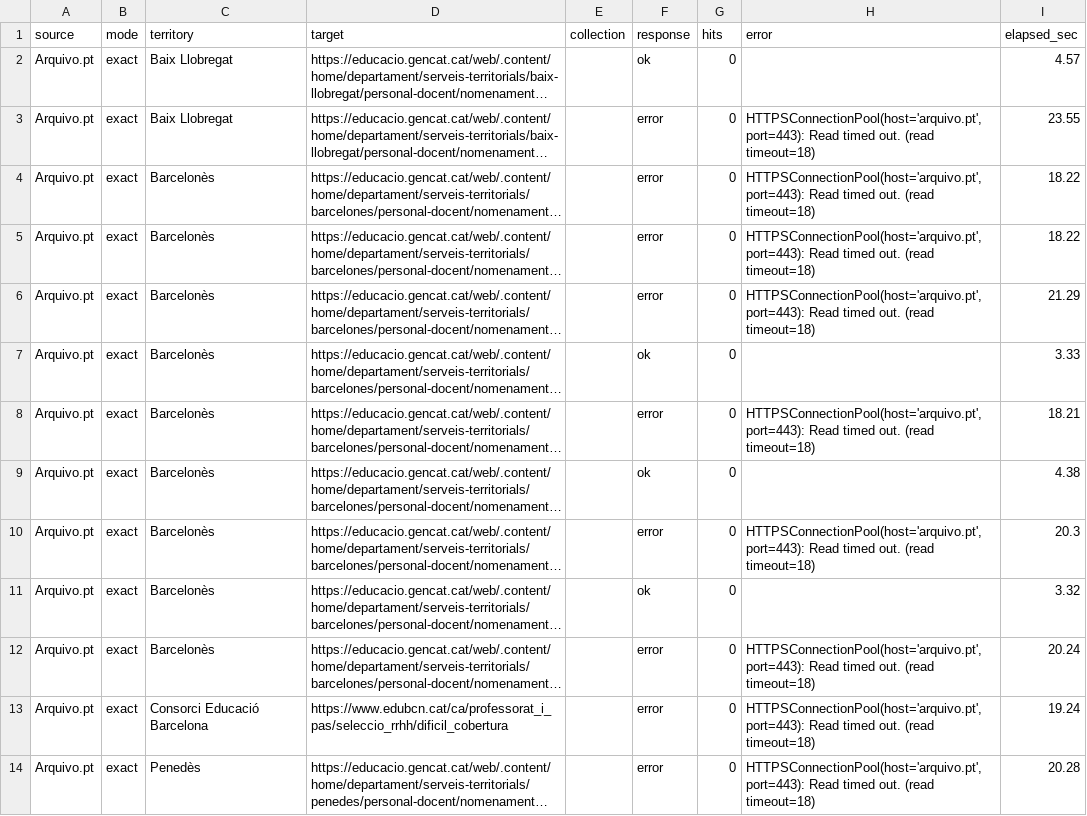
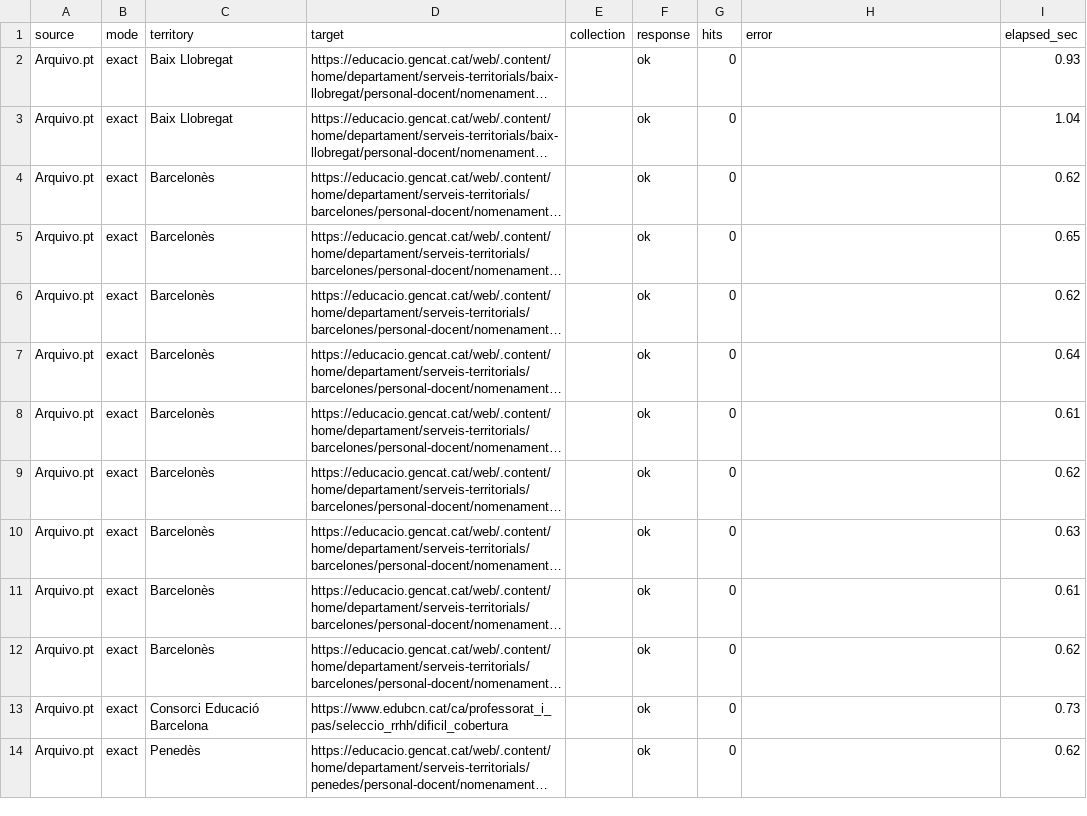
Before and after one commit to hectorPascualC/ustec-dc-historic-2025-2026, a CSV file: exports_official/ARXIU_CONSULTES.csv, drawn as a sheet; only a part is shown; long unchanged cells end in …; the diff covers the shown part only; the diff names each change by its address in the sheet, - before the commit and + after, or states it on an @@ line.

```diff
--- a/exports_official/ARXIU_CONSULTES.csv
+++ b/exports_official/ARXIU_CONSULTES.csv
-I2 (elapsed_sec): 4.57
+I2 (elapsed_sec): 0.93
-F3:F6 (response): error
+F3:F6 (response): ok
-H3:H6 (error): HTTPSConnectionPool(host='arquivo.pt', port=443): Read timed out. (read timeout=18)
+H3:H6 (error): (empty)
-I3 (elapsed_sec): 23.55
+I3 (elapsed_sec): 1.04
-I4 (elapsed_sec): 18.22
+I4 (elapsed_sec): 0.62
-I5 (elapsed_sec): 18.22
+I5 (elapsed_sec): 0.65
-I6 (elapsed_sec): 21.29
+I6 (elapsed_sec): 0.62
-I7 (elapsed_sec): 3.33
+I7 (elapsed_sec): 0.64
-F8 (response): error
+F8 (response): ok
-H8 (error): HTTPSConnectionPool(host='arquivo.pt', port=443): Read timed out. (read timeout=18)
+H8 (error): (empty)
-I8 (elapsed_sec): 18.21
+I8 (elapsed_sec): 0.61
-I9 (elapsed_sec): 4.38
+I9 (elapsed_sec): 0.62
-F10 (response): error
+F10 (response): ok
-H10 (error): HTTPSConnectionPool(host='arquivo.pt', port=443): Read timed out. (read timeout=18)
+H10 (error): (empty)
-I10 (elapsed_sec): 20.3
+I10 (elapsed_sec): 0.63
-I11 (elapsed_sec): 3.32
+I11 (elapsed_sec): 0.61
-F12:F14 (response): error
+F12:F14 (response): ok
-H12:H14 (error): HTTPSConnectionPool(host='arquivo.pt', port=443): Read timed out. (read timeout=18)
+H12:H14 (error): (empty)
-I12 (elapsed_sec): 20.24
+I12 (elapsed_sec): 0.62
-I13 (elapsed_sec): 19.24
+I13 (elapsed_sec): 0.73
-I14 (elapsed_sec): 20.28
+I14 (elapsed_sec): 0.62
```
Also changed, not shown: 36 edited cells elsewhere in this file, exports_official/ARXIU_CAPTURES.csv, 1 other file.
